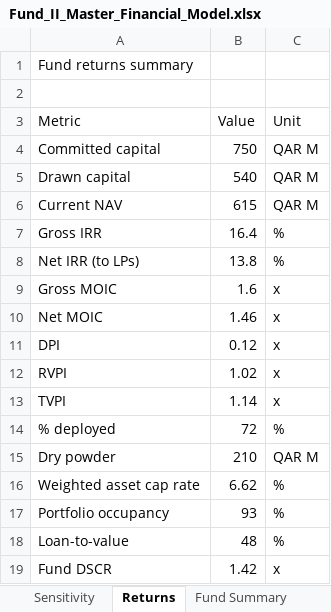
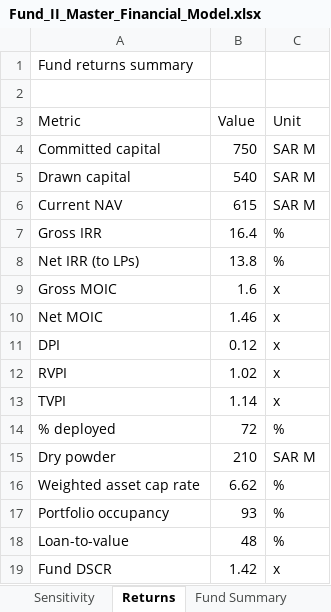
Before and after one commit to bohiosystems-create/workspace, an Excel workbook: bohio-workspace/demo-assets/Fund_II_Master_Financial_Model.xlsx, sheet Returns, drawn as a sheet; values as stored, in another font and other column widths than the file's, no borders; the diff names each change by its address in the sheet, - before the commit and + after, or states it on an @@ line.

```diff
--- a/bohio-workspace/demo-assets/Fund_II_Master_Financial_Model.xlsx (sheet Returns)
+++ b/bohio-workspace/demo-assets/Fund_II_Master_Financial_Model.xlsx (sheet Returns)
-C4:C6 (Unit): QAR M
+C4:C6 (Unit): SAR M
-C15 (Unit): QAR M
+C15 (Unit): SAR M
```
Also changed, not shown: sheet Distribution Waterfall, sheet Unit Sales, sheet Fund Summary, sheet Assumptions, sheet Debt Schedule, sheet Fund Cashflow, 6 more sheets, 3 other files.
